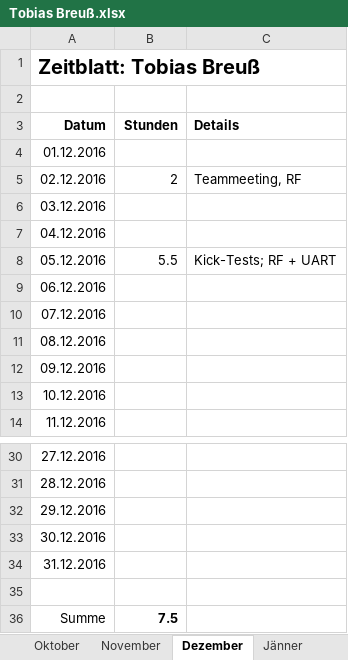
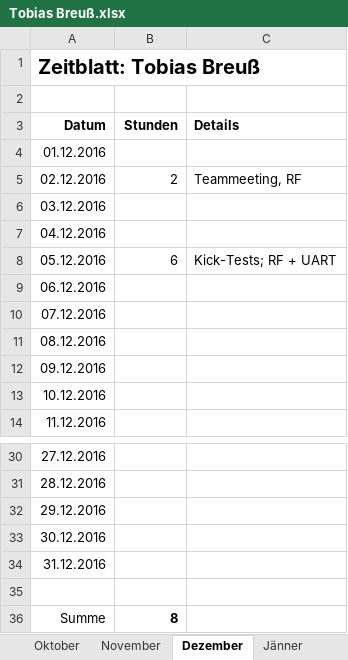
Before and after one commit to ChangeTheCode/AlienHacky, an Excel workbook: Zeitblaetter/Tobias Breuß.xlsx, sheet Dezember, drawn as a sheet; only a part is shown, gaps mark what is left out; values as stored, in another font and other column widths than the file's, no borders; the diff names each change by its address in the sheet, - before the commit and + after, or states it on an @@ line.

Commit message:
zeitblatt

```diff
--- a/Zeitblaetter/Tobias Breuß.xlsx (sheet Dezember)
+++ b/Zeitblaetter/Tobias Breuß.xlsx (sheet Dezember)
-B8 (Stunden): 5.5
+B8 (Stunden): 6
-B36 (Stunden): 7.5
+B36 (Stunden): 8
```
